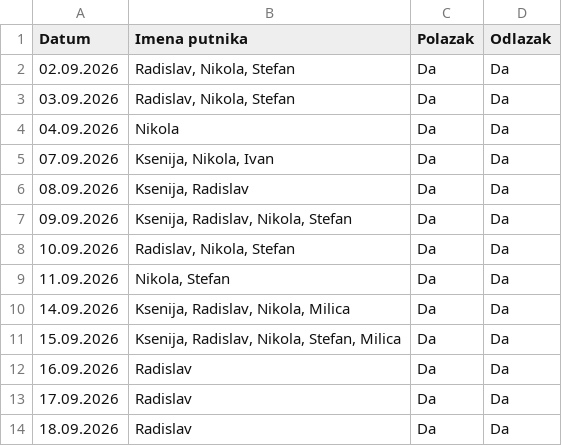
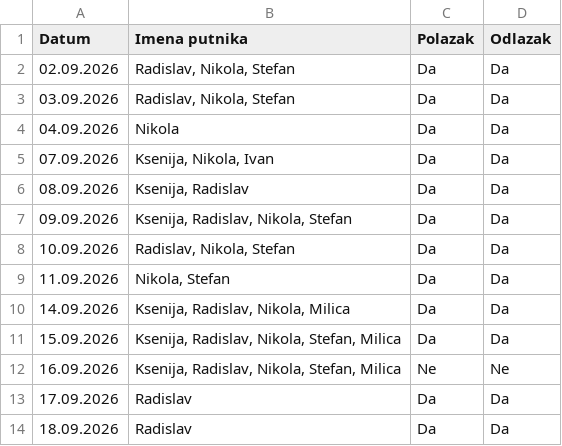
Before and after one commit to GeorgeTheGallant/TravelMB, a CSV file: baza.csv, drawn as a sheet.

Commit message:
Automatsko osvežavanje baze putnika

```diff
--- a/baza.csv
+++ b/baza.csv
@@ -11,3 +11,3 @@ Datum,Imena putnika,Polazak,Odlazak
 15.09.2026,"Ksenija, Radislav, Nikola, Stefan, Milica",Da,Da
-16.09.2026,Radislav,Da,Da
+16.09.2026,"Ksenija, Radislav, Nikola, Stefan, Milica",Ne,Ne
 17.09.2026,Radislav,Da,Da
```
